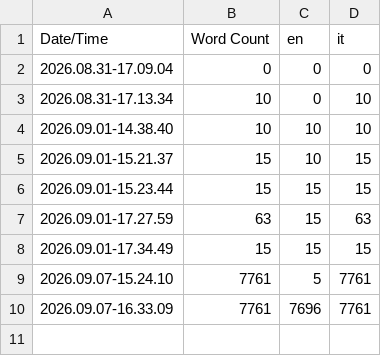
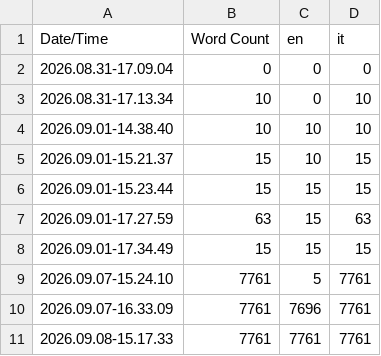
Before and after one commit to doblex/ProjectHyde, a CSV file: Content/Localization/Game/Game.csv, drawn as a sheet.

```diff
--- a/Content/Localization/Game/Game.csv
+++ b/Content/Localization/Game/Game.csv
@@ -10 +10,2 @@ Date/Time,Word Count,en,it
 2026.09.07-16.33.09,7761,7696,7761
+2026.09.08-15.17.33,7761,7761,7761
```
Also changed, not shown: 6 other files.
